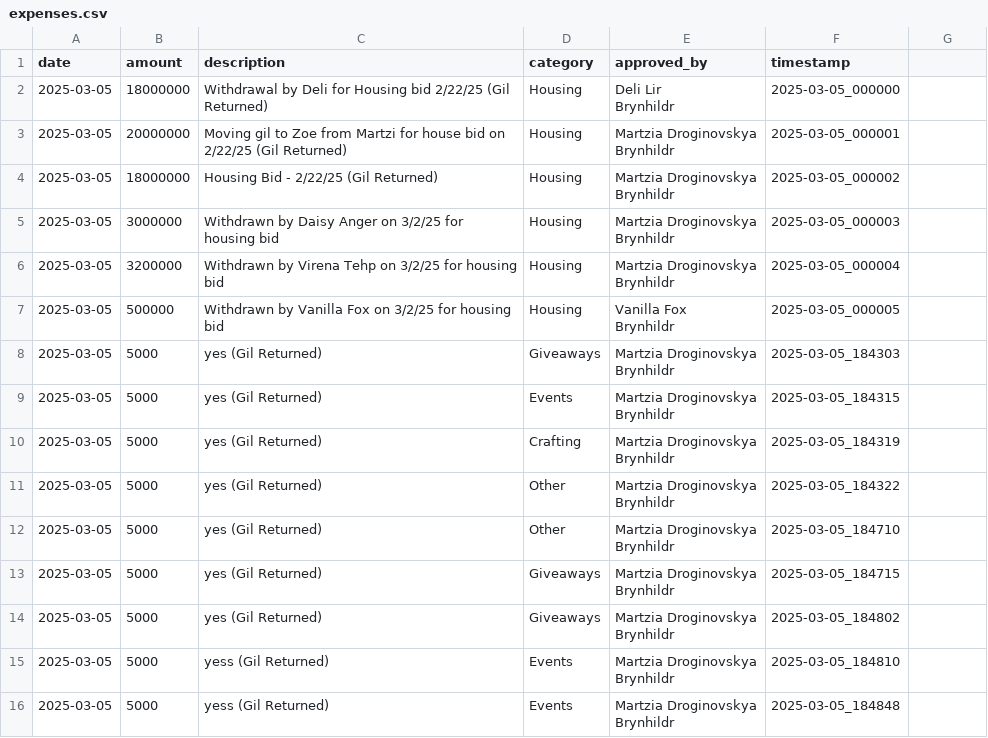
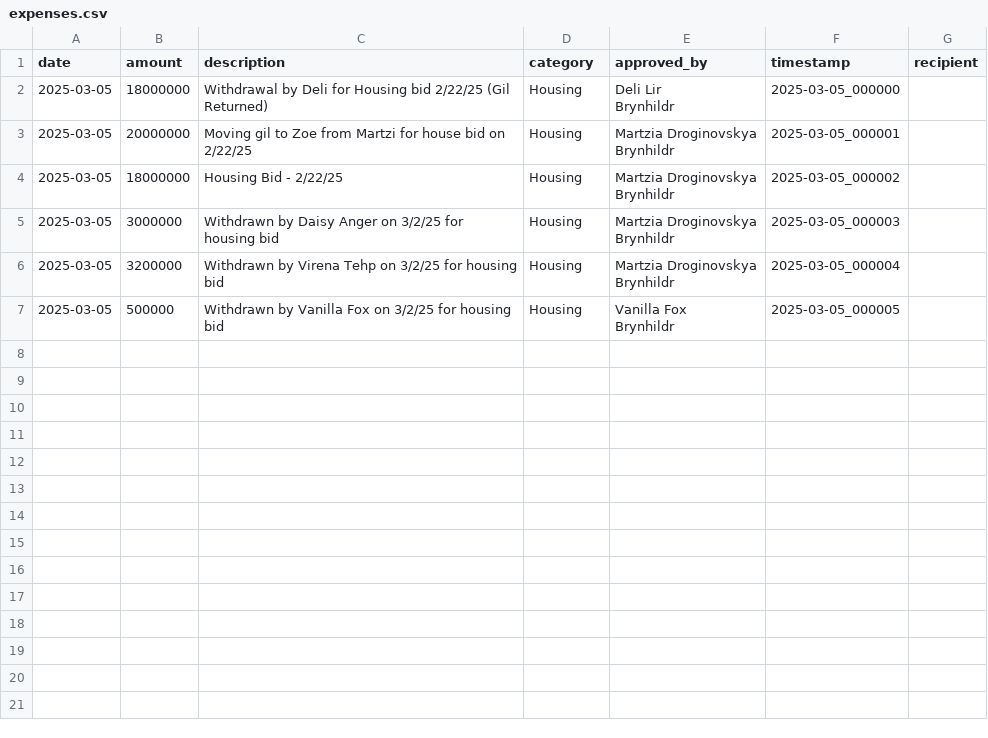
Before and after one commit to unlucky20/FFXIVLoanTracker, a CSV file: data/expenses.csv, drawn as a sheet; only a part is shown; the diff covers the shown part only.

```diff
--- a/data/expenses.csv
+++ b/data/expenses.csv
@@ -1 +1 @@
-date,amount,description,category,approved_by,timestamp
+date,amount,description,category,approved_by,timestamp,recipient
@@ -4,4 +4,4 @@ Brynhildr",2025-03-05_000000
-2025-03-05,20000000,Moving gil to Zoe from Martzi for house bid on 2/22/25  (Gil Returned),Housing,"Martzia Droginovskya
-Brynhildr",2025-03-05_000001
-2025-03-05,18000000,Housing Bid  - 2/22/25 (Gil Returned),Housing,"Martzia Droginovskya
-Brynhildr",2025-03-05_000002
+2025-03-05,20000000,Moving gil to Zoe from Martzi for house bid on 2/22/25 ,Housing,"Martzia Droginovskya
+Brynhildr",2025-03-05_000001,
+2025-03-05,18000000,Housing Bid  - 2/22/25,Housing,"Martzia Droginovskya
+Brynhildr",2025-03-05_000002,
@@ -14,18 +13,0 @@ Brynhildr",2025-03-05_000005
-2025-03-05,5000,yes (Gil Returned),Giveaways,"Martzia Droginovskya
-Brynhildr",2025-03-05_184303
-2025-03-05,5000,yes (Gil Returned),Events,"Martzia Droginovskya
-Brynhildr",2025-03-05_184315
-2025-03-05,5000,yes (Gil Returned),Crafting,"Martzia Droginovskya
-Brynhildr",2025-03-05_184319
-2025-03-05,5000,yes (Gil Returned),Other,"Martzia Droginovskya
-Brynhildr",2025-03-05_184322
-2025-03-05,5000,yes (Gil Returned),Other,"Martzia Droginovskya
-Brynhildr",2025-03-05_184710
-2025-03-05,5000,yes (Gil Returned),Giveaways,"Martzia Droginovskya
-Brynhildr",2025-03-05_184715
-2025-03-05,5000,yes (Gil Returned),Giveaways,"Martzia Droginovskya
-Brynhildr",2025-03-05_184802
-2025-03-05,5000,yess (Gil Returned),Events,"Martzia Droginovskya
-Brynhildr",2025-03-05_184810
-2025-03-05,5000,yess (Gil Returned),Events,"Martzia Droginovskya
-Brynhildr",2025-03-05_184848
```
Also changed, not shown: 13 removed rows elsewhere in this file, 2 other files.
